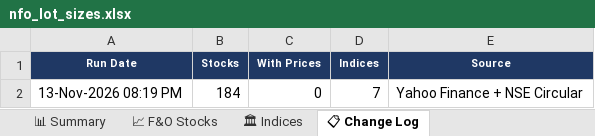
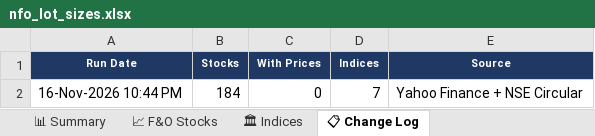
Before and after one commit to spurandhar0/nfo-lot-size-tracker, an Excel workbook: data/nfo_lot_sizes.xlsx, sheet 📋 Change Log, drawn as a sheet; values as stored, in another font and other column widths than the file's, no borders; the diff names each change by its address in the sheet, - before the commit and + after, or states it on an @@ line.

```diff
--- a/data/nfo_lot_sizes.xlsx (sheet 📋 Change Log)
+++ b/data/nfo_lot_sizes.xlsx (sheet 📋 Change Log)
-A2 (Run Date): 13-Nov-2026 08:19 PM
+A2 (Run Date): 16-Nov-2026 10:44 PM
```
Also changed, not shown: sheet 📈 F&O Stocks, sheet 📊 Summary, sheet 🏛 Indices, 1 other file.
